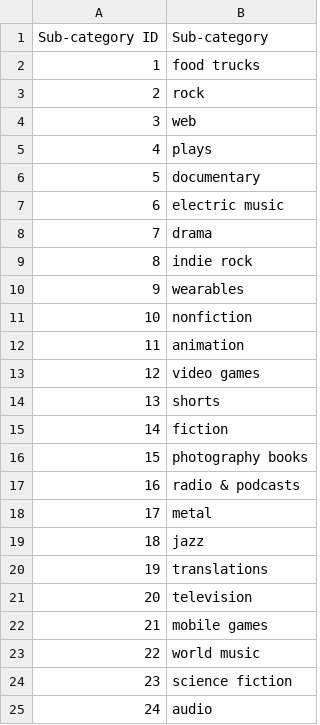
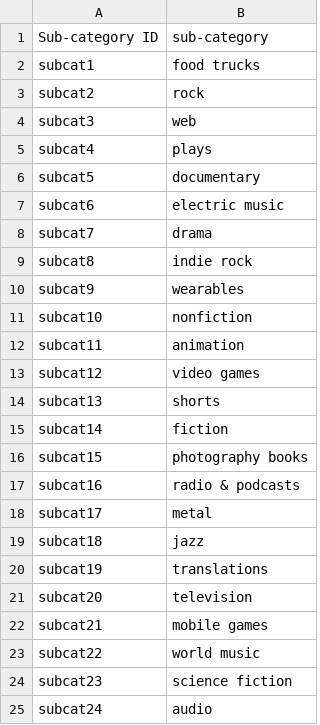
Before and after one commit to alisonands/ETL-project, a CSV file: Starter_Files/Resources/subcategory.csv, drawn as a sheet.

```diff
--- a/Starter_Files/Resources/subcategory.csv
+++ b/Starter_Files/Resources/subcategory.csv
@@ -1,25 +1,25 @@
-Sub-category ID,Sub-category
-1,food trucks
-2,rock
-3,web
-4,plays
-5,documentary
-6,electric music
-7,drama
-8,indie rock
-9,wearables
-10,nonfiction
-11,animation
-12,video games
-13,shorts
-14,fiction
-15,photography books
-16,radio & podcasts
-17,metal
-18,jazz
-19,translations
-20,television
-21,mobile games
-22,world music
-23,science fiction
-24,audio
+Sub-category ID,sub-category
+subcat1,food trucks
+subcat2,rock
+subcat3,web
+subcat4,plays
+subcat5,documentary
+subcat6,electric music
+subcat7,drama
+subcat8,indie rock
+subcat9,wearables
+subcat10,nonfiction
+subcat11,animation
+subcat12,video games
+subcat13,shorts
+subcat14,fiction
+subcat15,photography books
+subcat16,radio & podcasts
+subcat17,metal
+subcat18,jazz
+subcat19,translations
+subcat20,television
+subcat21,mobile games
+subcat22,world music
+subcat23,science fiction
+subcat24,audio
```
Also changed, not shown: 2 other files.
